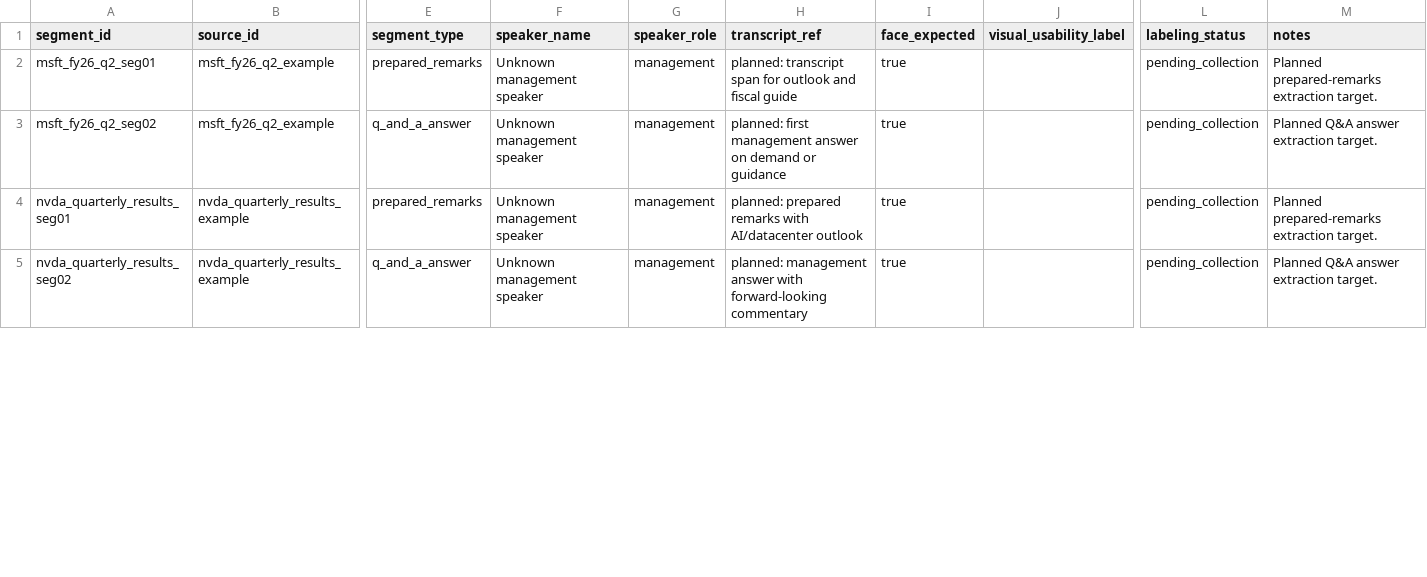
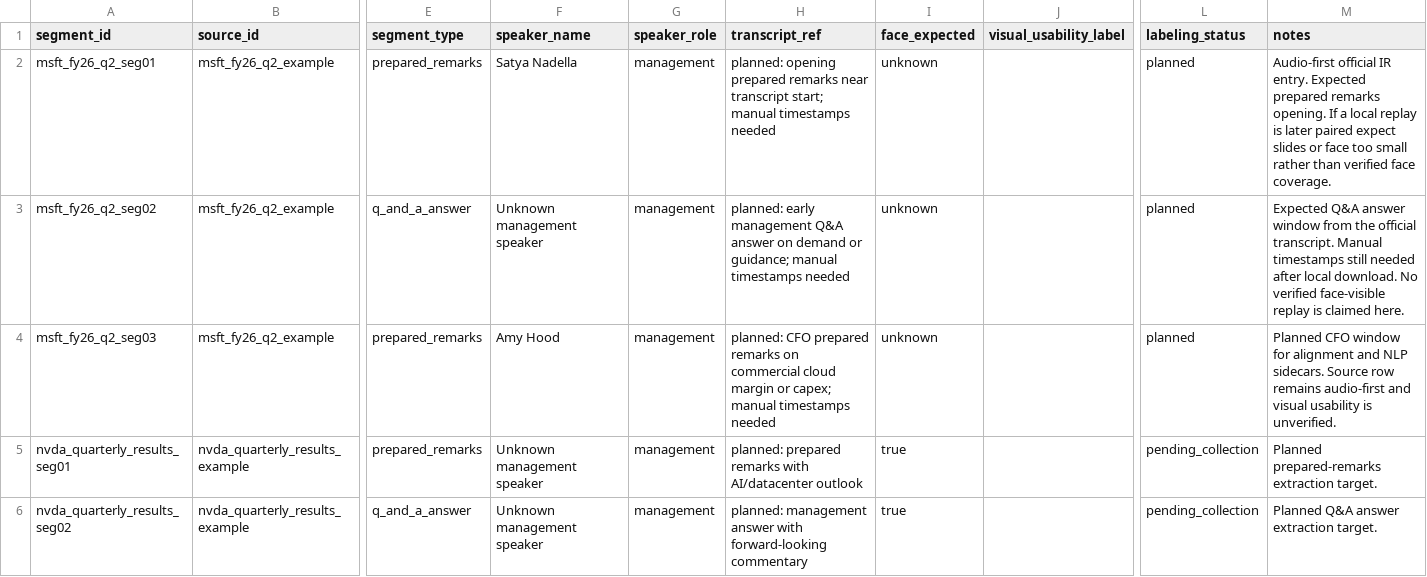
Before and after one commit to keithtgrehan/earnings-call-sentiment-from-voice-transcript-with-an-optional-video-24-02-2026, a CSV file: data/source_manifests/earnings_call_segments.csv, drawn as a sheet; only a part is shown, gaps mark what is left out; rows hold the shown columns only; the diff covers the shown part only; the diff names each change by its address in the sheet, - before the commit and + after, or states it on an @@ line.

Commit message:
Refine planned segment coverage for curated multimodal source slice

```diff
--- a/data/source_manifests/earnings_call_segments.csv
+++ b/data/source_manifests/earnings_call_segments.csv
-F2 (speaker_name): Unknown management speaker
+F2 (speaker_name): Satya Nadella
-H2 (transcript_ref): planned: transcript span for outlook and fiscal guide
+H2 (transcript_ref): planned: opening prepared remarks near transcript start; manual timestamps needed
-I2:I3 (face_expected): true
+I2:I3 (face_expected): unknown
-L2:L3 (labeling_status): pending_collection
+L2:L3 (labeling_status): planned
-M2 (notes): Planned prepared-remarks extraction target.
+M2 (notes): Audio-first official IR entry. Expected prepared remarks opening. If a local replay is later paired expect slides or face too small rather than verified face coverage.
-H3 (transcript_ref): planned: first management answer on demand or guidance
+H3 (transcript_ref): planned: early management Q&A answer on demand or guidance; manual timestamps needed
-M3 (notes): Planned Q&A answer extraction target.
+M3 (notes): Expected Q&A answer window from the official transcript. Manual timestamps still needed after local download. No verified face-visible replay is claimed here.
+row 4: msft_fy26_q2_seg03 | msft_fy26_q2_example | prepared_remarks | Amy Hood | management | planned: CFO prepared remarks on commercial cloud margin or capex; manual timestamps needed | unknown |  | planned | Planned CFO window for alignment and NLP sidecars. Source row remains audio-first and visual usability is unverified.
```
Also changed, not shown: 2 added rows and 34 edited cells elsewhere in this file.
